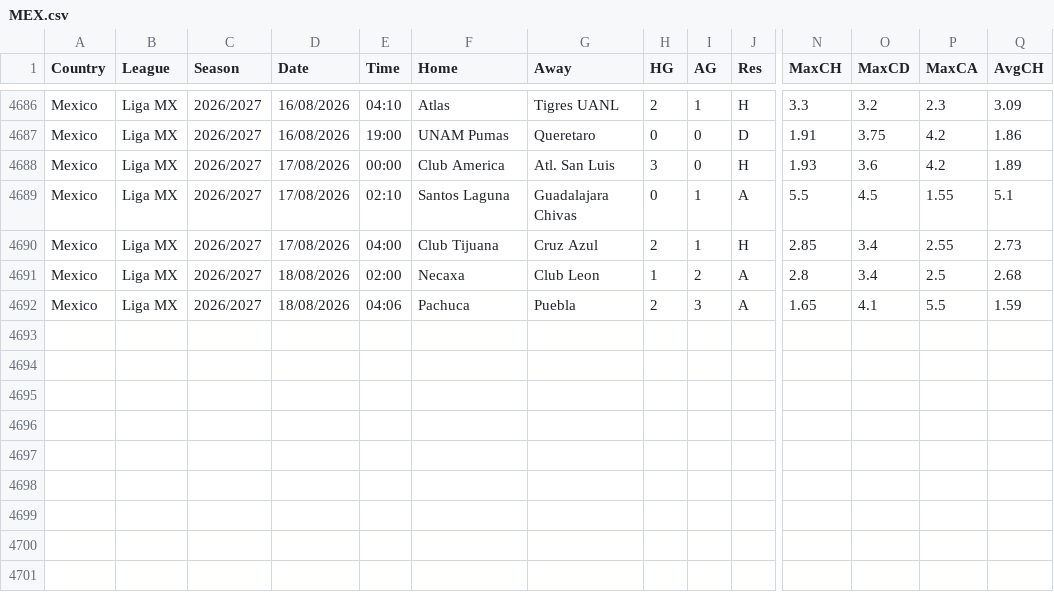
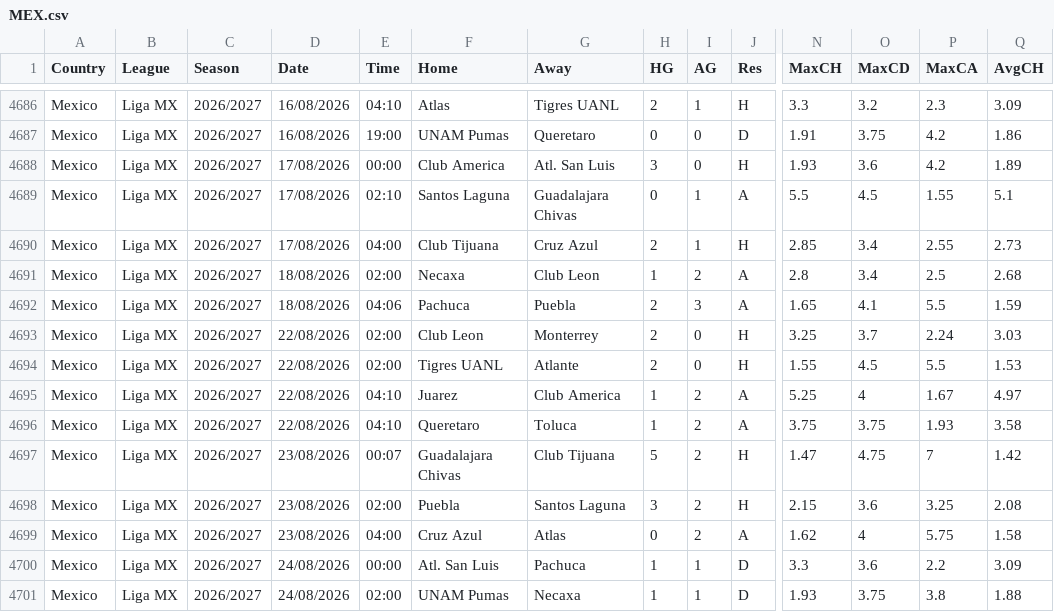
Before and after one commit to majoroka/sportBet-App, a CSV file: public/data/standings/MEX.csv, drawn as a sheet; only a part is shown, gaps mark what is left out; rows hold the shown columns only; the diff names each change by its address in the sheet, - before the commit and + after, or states it on an @@ line.

```diff
--- a/public/data/standings/MEX.csv
+++ b/public/data/standings/MEX.csv
+row 4693: Mexico | Liga MX | 2026/2027 | 22/08/2026 | 02:00 | Club Leon | Monterrey | 2 | 0 | H | 3.25 | 3.7 | 2.24 | 3.03
+row 4694: Mexico | Liga MX | 2026/2027 | 22/08/2026 | 02:00 | Tigres UANL | Atlante | 2 | 0 | H | 1.55 | 4.5 | 5.5 | 1.53
+row 4695: Mexico | Liga MX | 2026/2027 | 22/08/2026 | 04:10 | Juarez | Club America | 1 | 2 | A | 5.25 | 4 | 1.67 | 4.97
+row 4696: Mexico | Liga MX | 2026/2027 | 22/08/2026 | 04:10 | Queretaro | Toluca | 1 | 2 | A | 3.75 | 3.75 | 1.93 | 3.58
+row 4697: Mexico | Liga MX | 2026/2027 | 23/08/2026 | 00:07 | Guadalajara Chivas | Club Tijuana | 5 | 2 | H | 1.47 | 4.75 | 7 | 1.42
+row 4698: Mexico | Liga MX | 2026/2027 | 23/08/2026 | 02:00 | Puebla | Santos Laguna | 3 | 2 | H | 2.15 | 3.6 | 3.25 | 2.08
+row 4699: Mexico | Liga MX | 2026/2027 | 23/08/2026 | 04:00 | Cruz Azul | Atlas | 0 | 2 | A | 1.62 | 4 | 5.75 | 1.58
+row 4700: Mexico | Liga MX | 2026/2027 | 24/08/2026 | 00:00 | Atl. San Luis | Pachuca | 1 | 1 | D | 3.3 | 3.6 | 2.2 | 3.09
+row 4701: Mexico | Liga MX | 2026/2027 | 24/08/2026 | 02:00 | UNAM Pumas | Necaxa | 1 | 1 | D | 1.93 | 3.75 | 3.8 | 1.88
```
Also changed, not shown: public/data/standings/ARG.csv, public/data/standings/BRA.csv, 12 other files.
